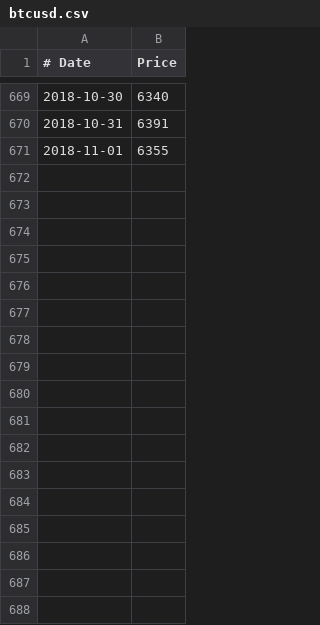
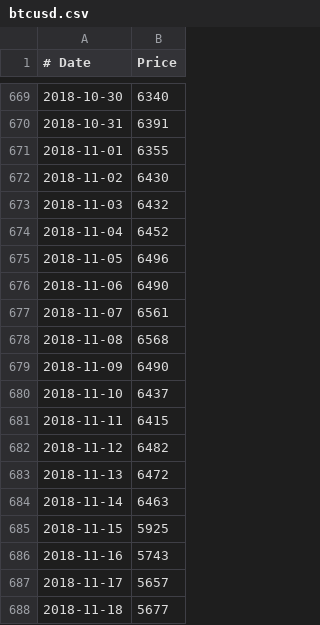
Before and after one commit to neilstevenson/zappa, a CSV file: common/src/main/resources/btcusd.csv, drawn as a sheet; only a part is shown, gaps mark what is left out.

Commit message:
Bitcoin tanking

```diff
--- a/common/src/main/resources/btcusd.csv
+++ b/common/src/main/resources/btcusd.csv
@@ -671 +671,18 @@
 2018-11-01,6355
+2018-11-02,6430
+2018-11-03,6432
+2018-11-04,6452
+2018-11-05,6496
+2018-11-06,6490
+2018-11-07,6561
+2018-11-08,6568
+2018-11-09,6490
+2018-11-10,6437
+2018-11-11,6415
+2018-11-12,6482
+2018-11-13,6472
+2018-11-14,6463
+2018-11-15,5925
+2018-11-16,5743
+2018-11-17,5657
+2018-11-18,5677
```
